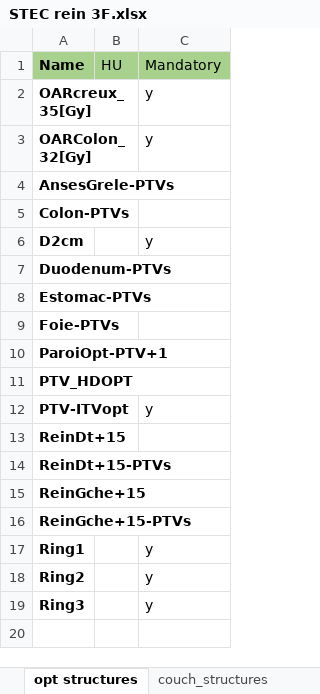
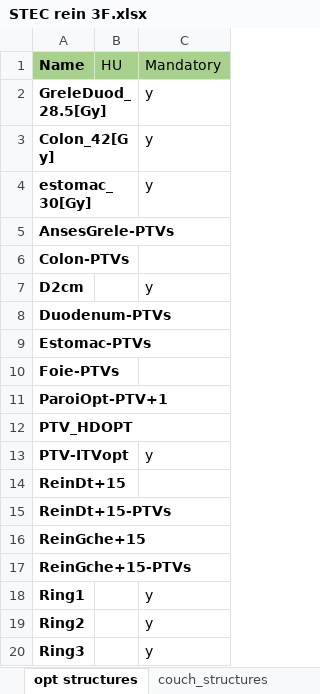
Before and after one commit to uhqd/PLANCHECK, an Excel workbook: Plancheck/plancheck_data/check_protocol/STEC rein 3F.xlsx, sheet opt structures, drawn as a sheet; values as stored, in another font and other column widths than the file's, no borders; the diff names each change by its address in the sheet, - before the commit and + after, or states it on an @@ line.

```diff
--- a/Plancheck/plancheck_data/check_protocol/STEC rein 3F.xlsx (sheet opt structures)
+++ b/Plancheck/plancheck_data/check_protocol/STEC rein 3F.xlsx (sheet opt structures)
-A2 (Name): OARcreux_35[Gy]
+A2 (Name): GreleDuod_28.5[Gy]
-A3 (Name): OARColon_32[Gy]
+A3 (Name): Colon_42[Gy]
+row 4: estomac_30[Gy] |  | y
```
Also changed, not shown: sheet Doses, Plancheck/plancheck_data/check_protocol/STEC Os 5F.xlsx, Plancheck/plancheck_data/check_protocol/STEC rein 5F.xlsx, 28 other files.
